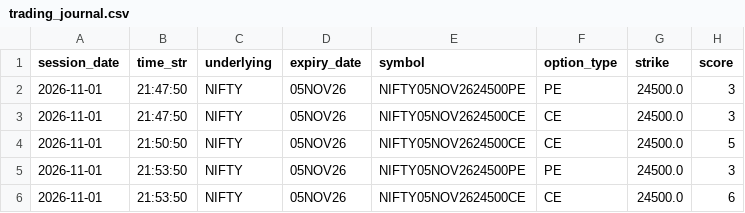
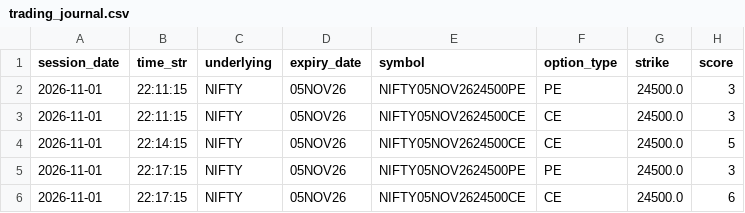
Before and after one commit to RangasamyArran/riskrewardzone, a CSV file: doc/trading_journal.csv, drawn as a sheet; only a part is shown; the diff names each change by its address in the sheet, - before the commit and + after, or states it on an @@ line.

```diff
--- a/doc/trading_journal.csv
+++ b/doc/trading_journal.csv
-B2:B3 (time_str): 21:47:50
+B2:B3 (time_str): 22:11:15
-B4 (time_str): 21:50:50
+B4 (time_str): 22:14:15
-B5:B6 (time_str): 21:53:50
+B5:B6 (time_str): 22:17:15
```
Also changed, not shown: 4 other files.
